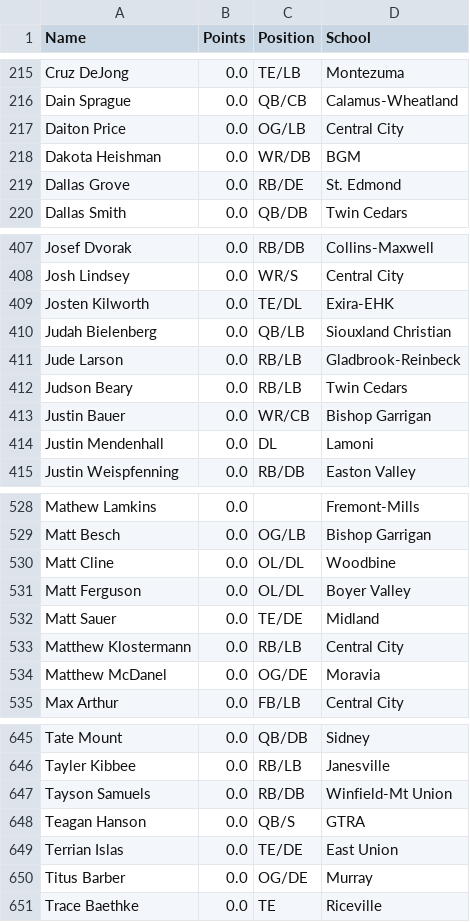
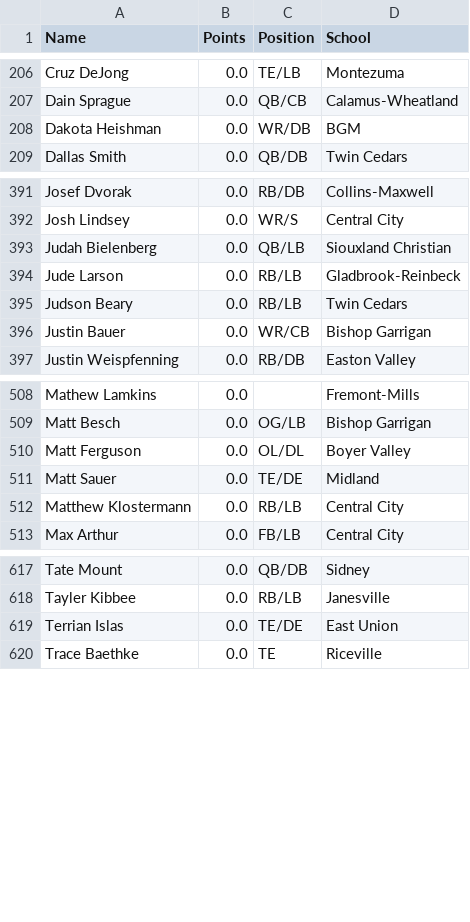
Before and after one commit to Fwiy27/8Man, a CSV file: data/Week6-points-ps.csv, drawn as a sheet; only a part is shown, gaps mark what is left out; the diff covers the shown part only.

```diff
--- a/data/Week6-points-ps.csv
+++ b/data/Week6-points-ps.csv
@@ -216,5 +207,3 @@ Cruz DeJong,0.0,TE/LB,Montezuma
 Dain Sprague,0.0,QB/CB,Calamus-Wheatland
-Daiton Price,0.0,OG/LB,Central City
 Dakota Heishman,0.0,WR/DB,BGM
-Dallas Grove,0.0,RB/DE,St. Edmond
 Dallas Smith,0.0,QB/DB,Twin Cedars
@@ -408,3 +392,2 @@ Josef Dvorak,0.0,RB/DB,Collins-Maxwell
 Josh Lindsey,0.0,WR/S,Central City
-Josten Kilworth,0.0,TE/DL,Exira-EHK
 Judah Bielenberg,0.0,QB/LB,Siouxland Christian
@@ -413,3 +396,2 @@ Judson Beary,0.0,RB/LB,Twin Cedars
 Justin Bauer,0.0,WR/CB,Bishop Garrigan
-Justin Mendenhall,0.0,DL,Lamoni
 Justin Weispfenning,0.0,RB/DB,Easton Valley
@@ -529,3 +509,2 @@ Mathew Lamkins,0.0,,Fremont-Mills
 Matt Besch,0.0,OG/LB,Bishop Garrigan
-Matt Cline,0.0,OL/DL,Woodbine
 Matt Ferguson,0.0,OL/DL,Boyer Valley
@@ -533,3 +512,2 @@ Matt Sauer,0.0,TE/DE,Midland
 Matthew Klostermann,0.0,RB/LB,Central City
-Matthew McDanel,0.0,OG/DE,Moravia
 Max Arthur,0.0,FB/LB,Central City
@@ -646,6 +618,3 @@ Tate Mount,0.0,QB/DB,Sidney
 Tayler Kibbee,0.0,RB/LB,Janesville
-Tayson Samuels,0.0,RB/DB,Winfield-Mt Union
-Teagan Hanson,0.0,QB/S,GTRA
 Terrian Islas,0.0,TE/DE,East Union
-Titus Barber,0.0,OG/DE,Murray
 Trace Baethke,0.0,TE,Riceville
```
Also changed, not shown: 24 removed rows and 1 edited cell elsewhere in this file, data/Week6-points.csv, data/Week6-rushing-all.csv, 2 other files.
